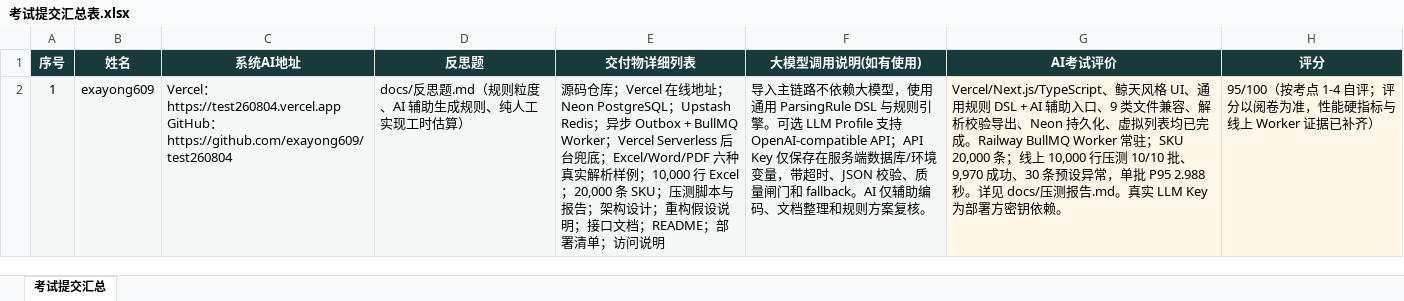
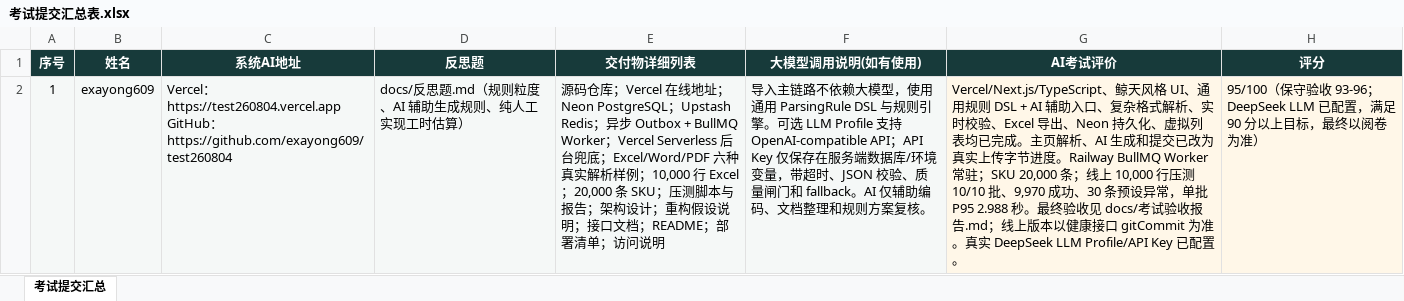
Before and after one commit to exayong609/test260804, an Excel workbook: submission/考试提交汇总表.xlsx, sheet 考试提交汇总, drawn as a sheet; values as stored, in another font and other column widths than the file's, no borders; table styles not drawn; the diff names each change by its address in the sheet, - before the commit and + after, or states it on an @@ line.

Commit message:
Finalize exam submission workbook

```diff
--- a/submission/考试提交汇总表.xlsx (sheet 考试提交汇总)
+++ b/submission/考试提交汇总表.xlsx (sheet 考试提交汇总)
-G2 (AI考试评价): …助入口、9 类文件兼容、解析校验导出、Neon 持久化、虚拟列表均已完成。Railway BullMQ Worker 常驻；SKU 20,000 条；线上 10,000 行压测 10/10 批、9,970 成功、30 条预设异常，单批 P95 2.988 秒。详见 docs/压测报告.md。真实 LLM Key 为部署方密钥依赖。
+G2 (AI考试评价): …助入口、复杂格式解析、实时校验、Excel 导出、Neon 持久化、虚拟列表均已完成。主页解析、AI 生成和提交已改为真实上传字节进度。Railway BullMQ Worker 常驻；SKU 20,000 条；线上 10,000 行压测 10/10 批、9,970 成功、30 条预设异常，单批 P95 2.988 秒。最终验收见 docs/考试验收报告.md；线上版本以健康接口 gitCommit 为准。真实 DeepSeek LLM Profile/API Key 已配置。
-H2 (评分): 95/100（按考点 1-4 自评；评分以阅卷为准，性能硬指标与线上 Worker 证据已补齐）
+H2 (评分): 95/100（保守验收 93-96；DeepSeek LLM 已配置，满足 90 分以上目标，最终以阅卷为准）
```
